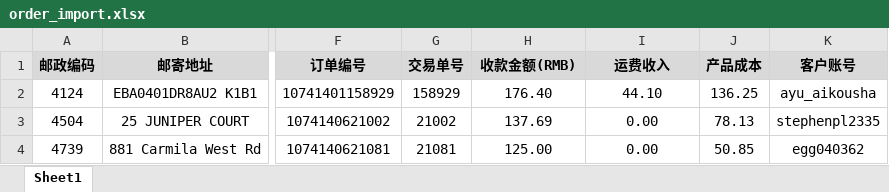
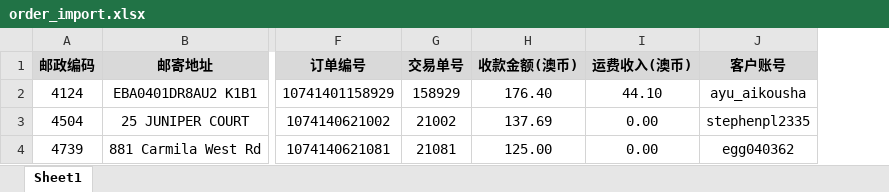
Before and after one commit to wanglihua/ebay-commerce-erp, an Excel workbook: static/excel-template/order_import.xlsx, sheet Sheet1, drawn as a sheet; only a part is shown, gaps mark what is left out; values as stored, in another font and other column widths than the file's, no borders; the diff names each change by its address in the sheet, - before the commit and + after, or states it on an @@ line.

```diff
--- a/static/excel-template/order_import.xlsx (sheet Sheet1)
+++ b/static/excel-template/order_import.xlsx (sheet Sheet1)
-column J (产品成本), rows 2-4: 136.25 | 78.13 | 50.85
-H1: 收款金额(RMB)
+H1: 收款金额(澳币)
-I1: 运费收入
+I1: 运费收入(澳币)
```
Also changed, not shown: 2 other files.
